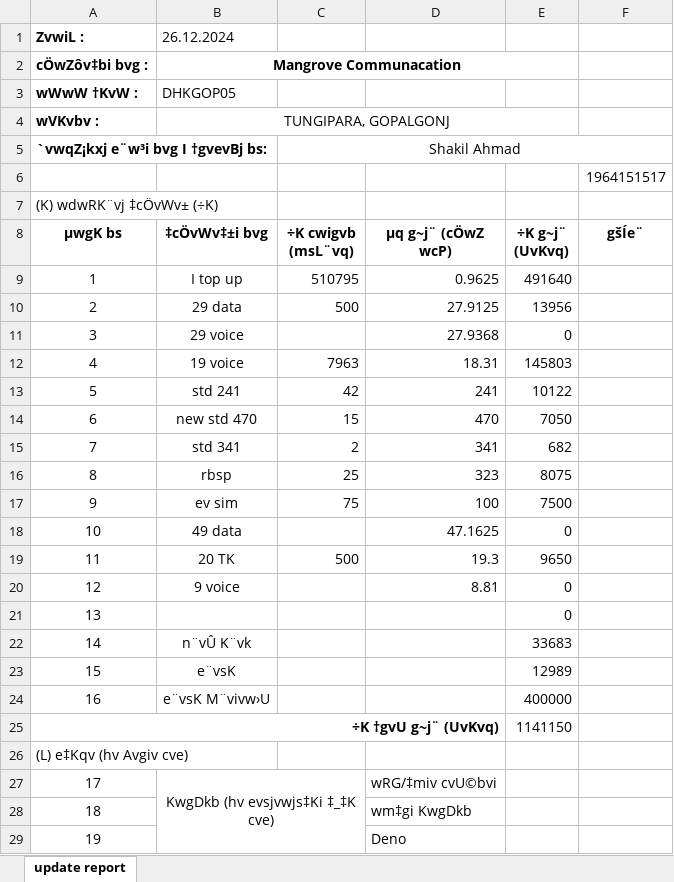
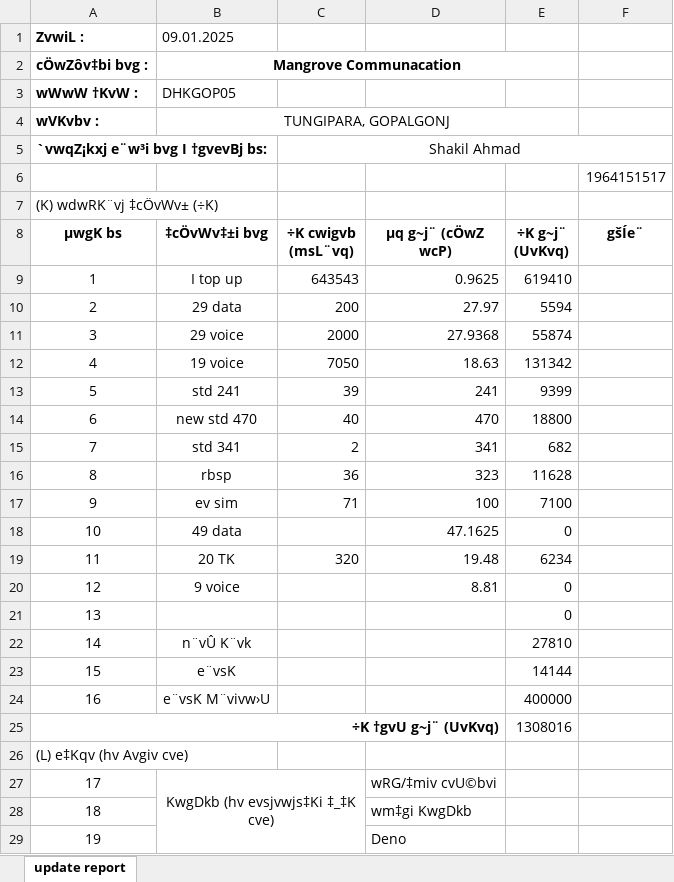
Before and after one commit to shakilahmad777/mangrove, an Excel workbook: Daily_Work/BL Audit Form.xlsx, sheet update report, drawn as a sheet; only a part is shown; values as stored, in another font and other column widths than the file's, no borders; charts and pictures not drawn; the diff covers the shown part only; the diff names each change by its address in the sheet, - before the commit and + after, or states it on an @@ line.

```diff
--- a/Daily_Work/BL Audit Form.xlsx (sheet update report)
+++ b/Daily_Work/BL Audit Form.xlsx (sheet update report)
-B1 (‡cÖvWv‡±i bvg): 26.12.2024
+B1 (‡cÖvWv‡±i bvg): 09.01.2025
-C9 (÷K cwigvb (msL¨vq)): 510795
+C9 (÷K cwigvb (msL¨vq)): 643543
-E9 (÷K g~j¨ (UvKvq)): 491640
+E9 (÷K g~j¨ (UvKvq)): 619410
-C10 (÷K cwigvb (msL¨vq)): 500
+C10 (÷K cwigvb (msL¨vq)): 200
-D10 (µq g~j¨ (cÖwZ wcP)): 27.9125
+D10 (µq g~j¨ (cÖwZ wcP)): 27.97
-E10 (÷K g~j¨ (UvKvq)): 13956
+E10 (÷K g~j¨ (UvKvq)): 5594
-C11 (÷K cwigvb (msL¨vq)): (empty)
+C11 (÷K cwigvb (msL¨vq)): 2000
-E11 (÷K g~j¨ (UvKvq)): 0
+E11 (÷K g~j¨ (UvKvq)): 55874
-C12 (÷K cwigvb (msL¨vq)): 7963
+C12 (÷K cwigvb (msL¨vq)): 7050
-D12 (µq g~j¨ (cÖwZ wcP)): 18.31
+D12 (µq g~j¨ (cÖwZ wcP)): 18.63
-E12 (÷K g~j¨ (UvKvq)): 145803
+E12 (÷K g~j¨ (UvKvq)): 131342
-C13 (÷K cwigvb (msL¨vq)): 42
+C13 (÷K cwigvb (msL¨vq)): 39
-E13 (÷K g~j¨ (UvKvq)): 10122
+E13 (÷K g~j¨ (UvKvq)): 9399
-C14 (÷K cwigvb (msL¨vq)): 15
+C14 (÷K cwigvb (msL¨vq)): 40
-E14 (÷K g~j¨ (UvKvq)): 7050
+E14 (÷K g~j¨ (UvKvq)): 18800
-C16 (÷K cwigvb (msL¨vq)): 25
+C16 (÷K cwigvb (msL¨vq)): 36
-E16 (÷K g~j¨ (UvKvq)): 8075
+E16 (÷K g~j¨ (UvKvq)): 11628
-C17 (÷K cwigvb (msL¨vq)): 75
+C17 (÷K cwigvb (msL¨vq)): 71
-E17 (÷K g~j¨ (UvKvq)): 7500
+E17 (÷K g~j¨ (UvKvq)): 7100
-C19 (÷K cwigvb (msL¨vq)): 500
+C19 (÷K cwigvb (msL¨vq)): 320
-D19 (µq g~j¨ (cÖwZ wcP)): 19.3
+D19 (µq g~j¨ (cÖwZ wcP)): 19.48
-E19 (÷K g~j¨ (UvKvq)): 9650
+E19 (÷K g~j¨ (UvKvq)): 6234
-E22 (÷K g~j¨ (UvKvq)): 33683
+E22 (÷K g~j¨ (UvKvq)): 27810
-E23 (÷K g~j¨ (UvKvq)): 12989
+E23 (÷K g~j¨ (UvKvq)): 14144
-E25 (÷K g~j¨ (UvKvq)): 1141150
+E25 (÷K g~j¨ (UvKvq)): 1308016
```
Also changed, not shown: 5 edited cells elsewhere in this sheet, Daily_Work/CASH DENO.xlsx, Daily_Work/Product Requisition. - Shortcut.xlsx, 4 other files.
